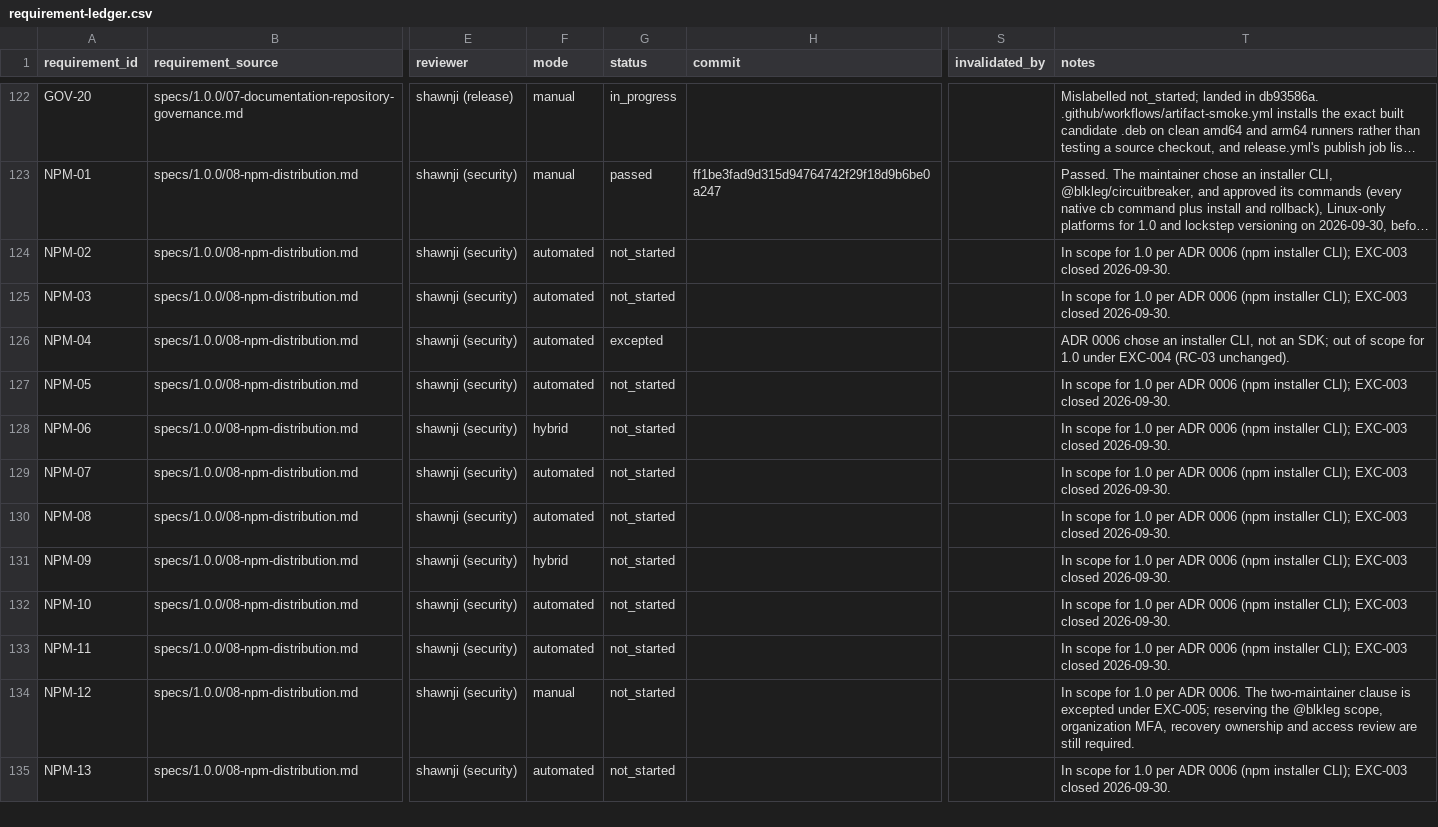
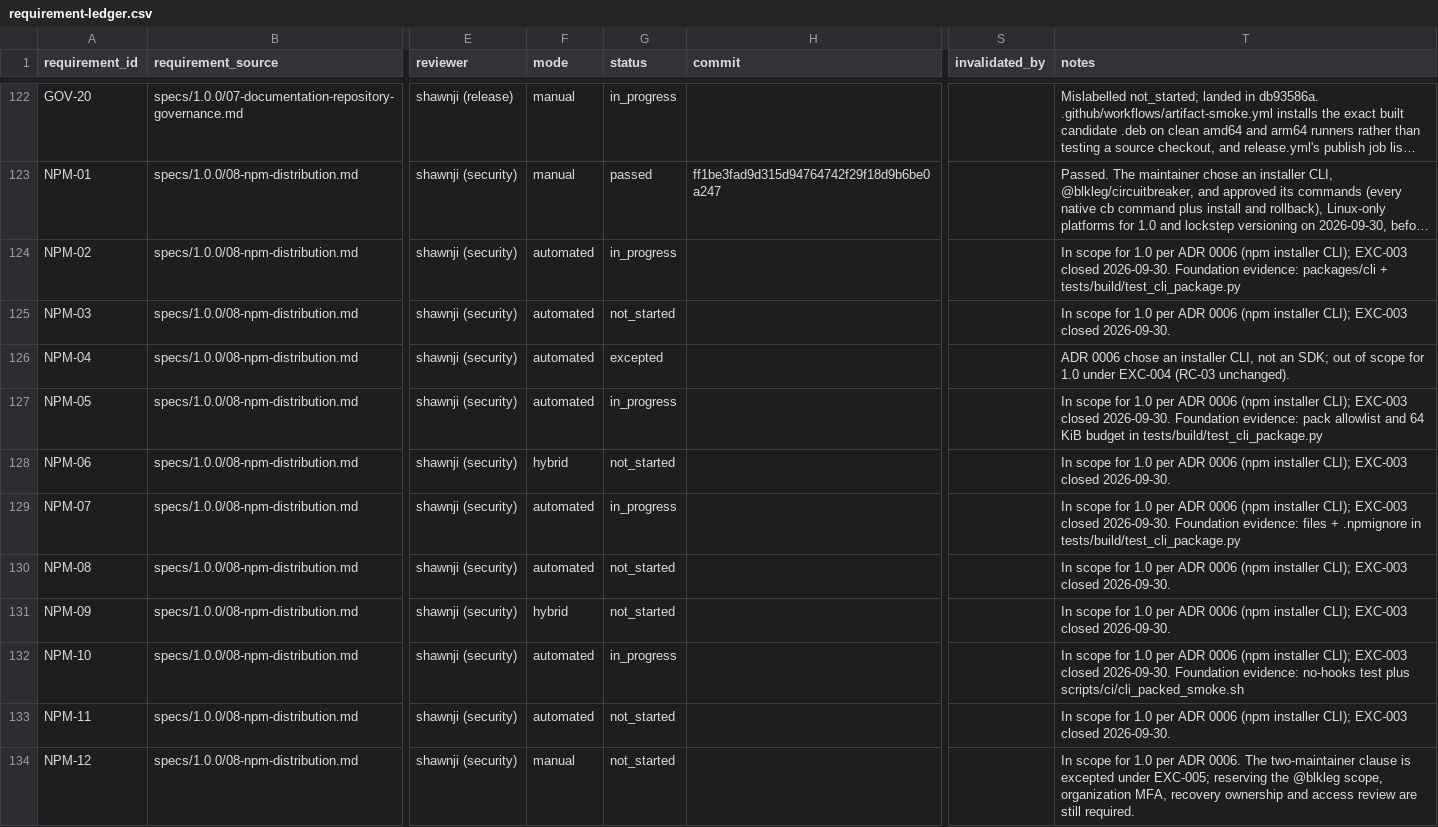
Before and after one commit to BlkLeg/CircuitBreaker, a CSV file: specs/1.0.0/release-control/requirement-ledger.csv, drawn as a sheet; only a part is shown, gaps mark what is left out; the shorter side is filled out with more unchanged rows; long unchanged cells end in …; the diff names each change by its address in the sheet, - before the commit and + after, or states it on an @@ line.

```diff
--- a/specs/1.0.0/release-control/requirement-ledger.csv
+++ b/specs/1.0.0/release-control/requirement-ledger.csv
-G124 (status): not_started
+G124 (status): in_progress
-T124 (notes): …closed 2026-09-30.
+T124 (notes): …closed 2026-09-30. Foundation evidence: packages/cli + tests/build/test_cli_package.py
-G127 (status): not_started
+G127 (status): in_progress
-T127 (notes): …closed 2026-09-30.
+T127 (notes): …closed 2026-09-30. Foundation evidence: pack allowlist and 64 KiB budget in tests/build/test_cli_package.py
-G129 (status): not_started
+G129 (status): in_progress
-T129 (notes): …closed 2026-09-30.
+T129 (notes): …closed 2026-09-30. Foundation evidence: files + .npmignore in tests/build/test_cli_package.py
-G132 (status): not_started
+G132 (status): in_progress
-T132 (notes): …closed 2026-09-30.
+T132 (notes): …closed 2026-09-30. Foundation evidence: no-hooks test plus scripts/ci/cli_packed_smoke.sh
```
